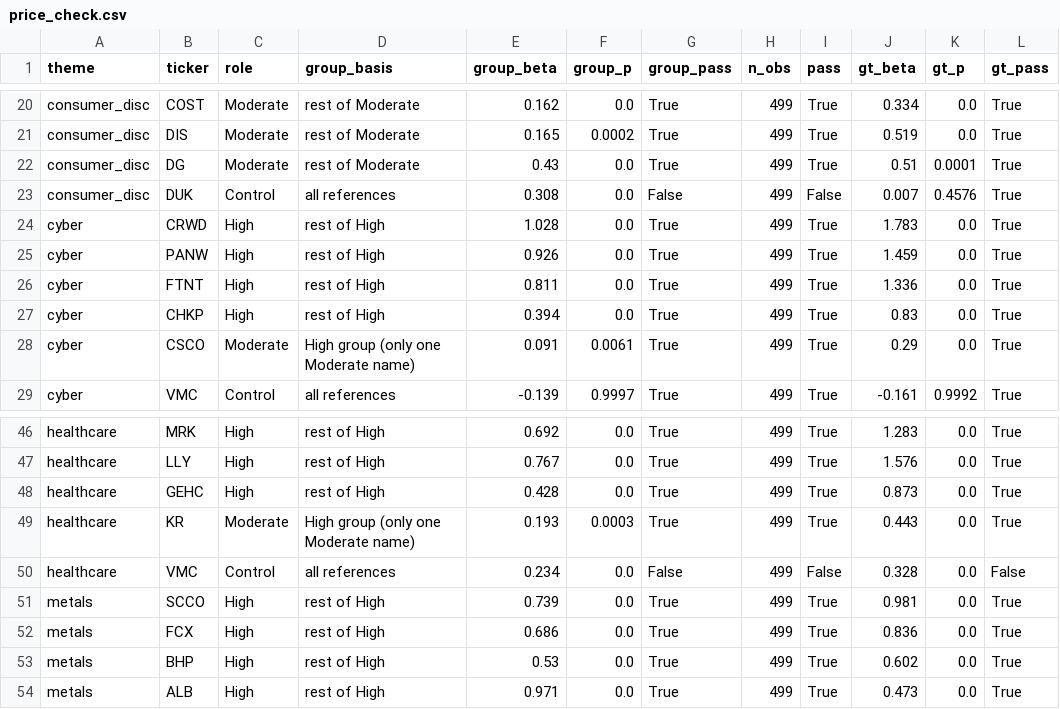
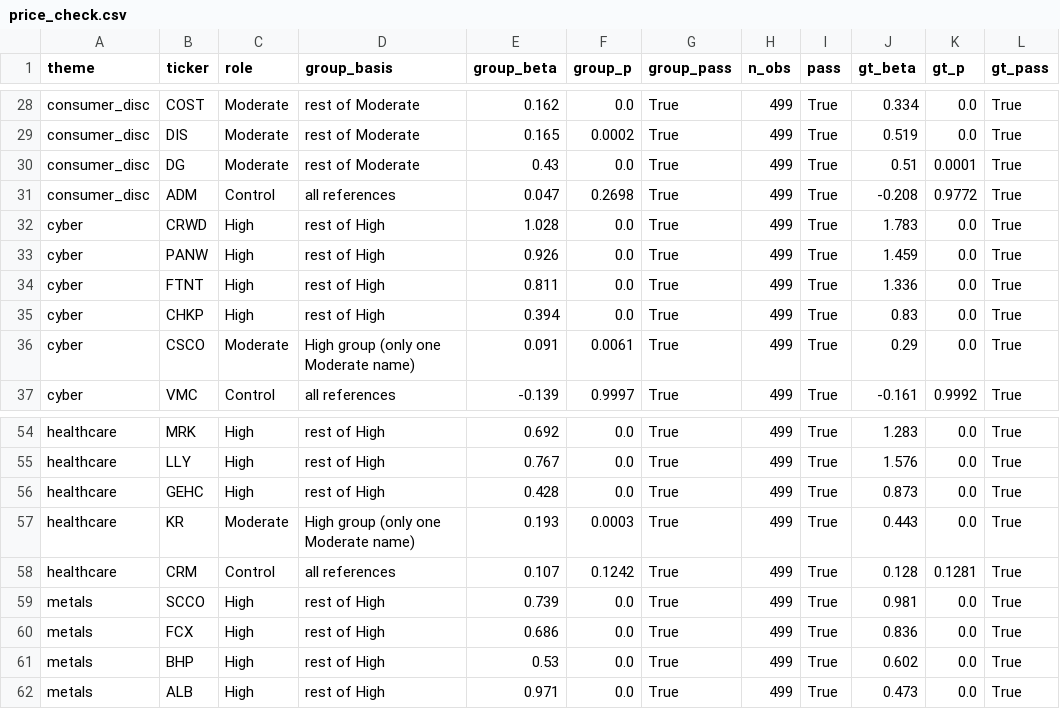
Before and after one commit to TeagSloan/portfolio_risk_exposure, a CSV file: results/price_check.csv, drawn as a sheet; only a part is shown, gaps mark what is left out; the diff covers the shown part only.

```diff
--- a/results/price_check.csv
+++ b/results/price_check.csv
@@ -22,3 +30,3 @@ consumer_disc,DIS,Moderate,rest of Moderate,0.165,0.0002,True,499,True,0.519,0.0
 consumer_disc,DG,Moderate,rest of Moderate,0.43,0.0,True,499,True,0.51,0.0001,True
-consumer_disc,DUK,Control,all references,0.308,0.0,False,499,False,0.007,0.4576,True
+consumer_disc,ADM,Control,all references,0.047,0.2698,True,499,True,-0.208,0.9772,True
 cyber,CRWD,High,rest of High,1.028,0.0,True,499,True,1.783,0.0,True
@@ -49,3 +57,3 @@ healthcare,GEHC,High,rest of High,0.428,0.0,True,499,True,0.873,0.0,True
 healthcare,KR,Moderate,High group (only one Moderate name),0.193,0.0003,True,499,True,0.443,0.0,True
-healthcare,VMC,Control,all references,0.234,0.0,False,499,False,0.328,0.0,False
+healthcare,CRM,Control,all references,0.107,0.1242,True,499,True,0.128,0.1281,True
 metals,SCCO,High,rest of High,0.739,0.0,True,499,True,0.981,0.0,True
```
Also changed, not shown: 8 added rows, 8 removed rows and 16 edited cells elsewhere in this file, 15 other files.
